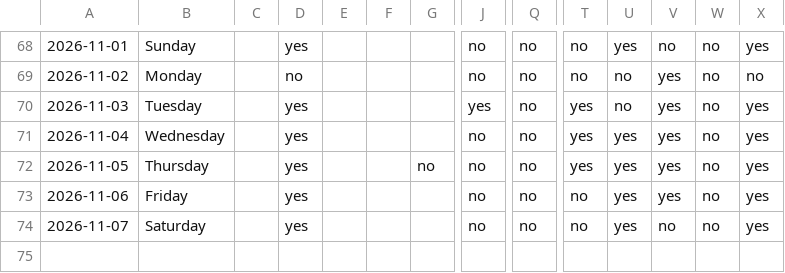
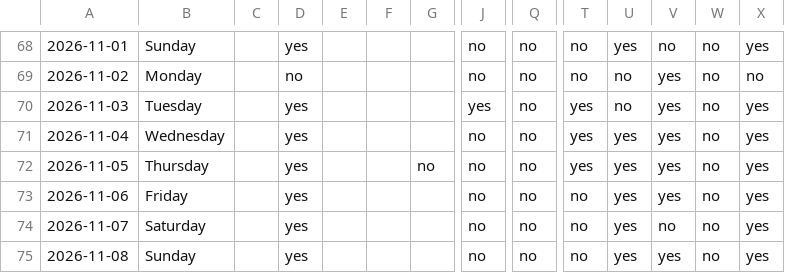
Before and after one commit to auckiefenstermacher19-cmd/Health-Tracker, a CSV file: habits.csv, drawn as a sheet; only a part is shown, gaps mark what is left out; rows hold the shown columns only; the diff names each change by its address in the sheet, - before the commit and + after, or states it on an @@ line.

Commit message:
habits: log through 2026-11-08

```diff
--- a/habits.csv
+++ b/habits.csv
+row 75: 2026-11-08 | Sunday |  | yes |  |  |  | no | no | no | yes | yes | no | yes
```
Also changed, not shown: 1 other file.
